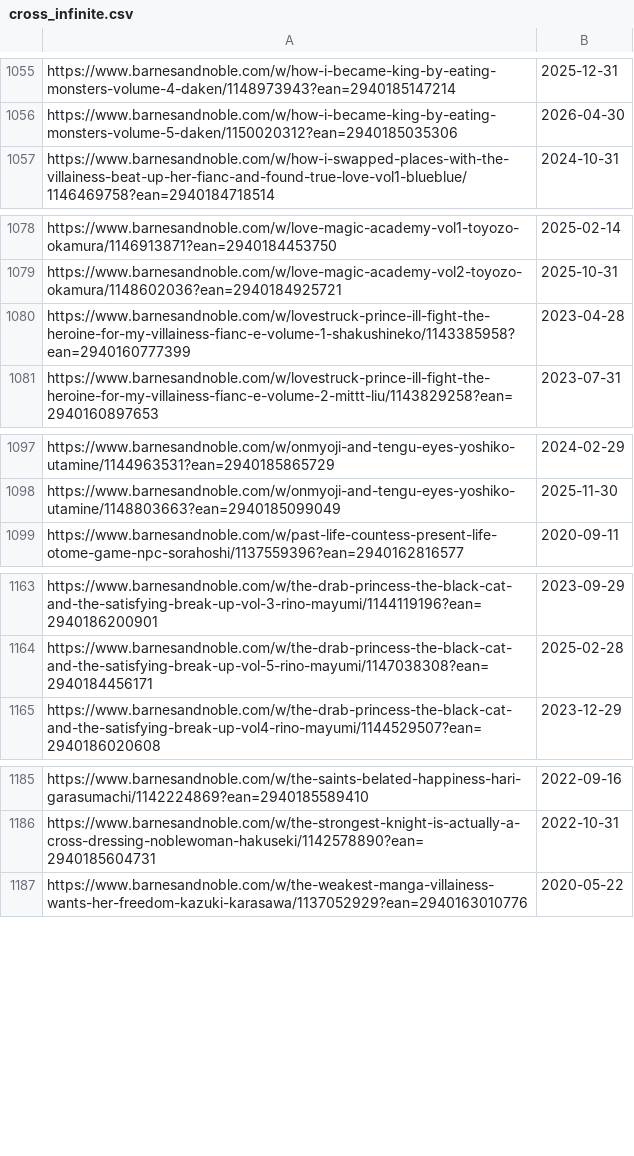
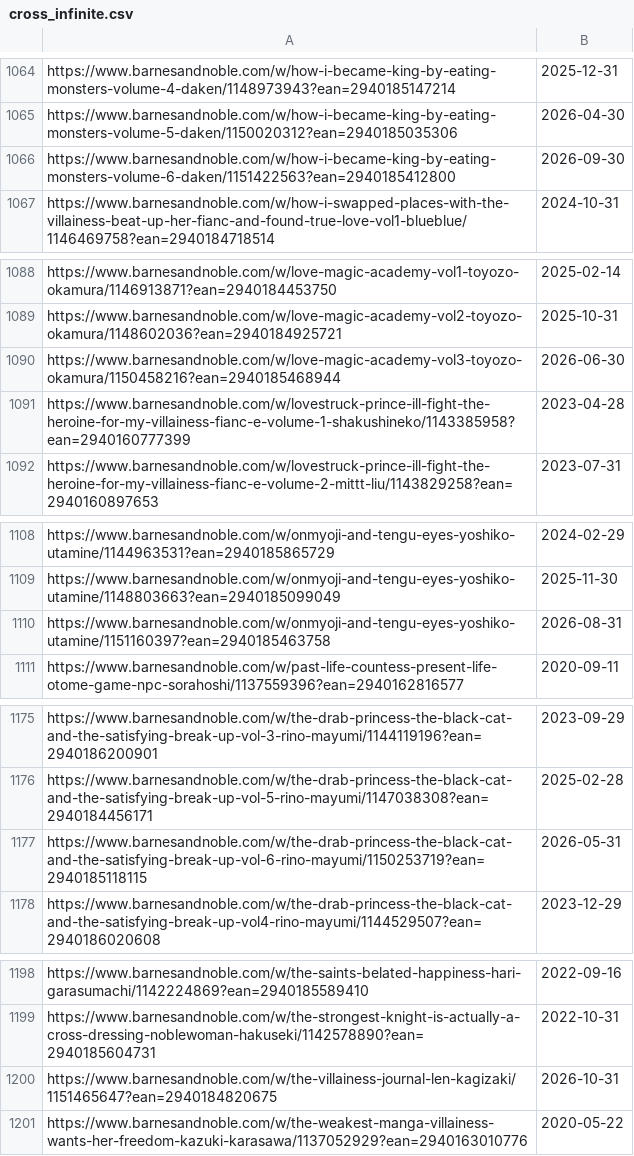
Before and after one commit to LNRelease/lnrelease.github.io, a CSV file: cross_infinite.csv, drawn as a sheet; only a part is shown, gaps mark what is left out; the diff covers the shown part only.

```diff
--- a/cross_infinite.csv
+++ b/cross_infinite.csv
@@ -1056,2 +1065,3 @@ https://www.barnesandnoble.com/w/how-i-became-king-by-eating-monsters-volume-4-d
 https://www.barnesandnoble.com/w/how-i-became-king-by-eating-monsters-volume-5-daken/1150020312?ean=2940185035306,2026-04-30
+https://www.barnesandnoble.com/w/how-i-became-king-by-eating-monsters-volume-6-daken/1151422563?ean=2940185412800,2026-09-30
 https://www.barnesandnoble.com/w/how-i-swapped-places-with-the-villainess-beat-up-her-fianc-and-found-true-love-vol1-blueblue/1146469758?ean=2940184718514,2024-10-31
@@ -1079,2 +1089,3 @@ https://www.barnesandnoble.com/w/love-magic-academy-vol1-toyozo-okamura/11469138
 https://www.barnesandnoble.com/w/love-magic-academy-vol2-toyozo-okamura/1148602036?ean=2940184925721,2025-10-31
+https://www.barnesandnoble.com/w/love-magic-academy-vol3-toyozo-okamura/1150458216?ean=2940185468944,2026-06-30
 https://www.barnesandnoble.com/w/lovestruck-prince-ill-fight-the-heroine-for-my-villainess-fianc-e-volume-1-shakushineko/1143385958?ean=2940160777399,2023-04-28
@@ -1098,2 +1109,3 @@ https://www.barnesandnoble.com/w/onmyoji-and-tengu-eyes-yoshiko-utamine/11449635
 https://www.barnesandnoble.com/w/onmyoji-and-tengu-eyes-yoshiko-utamine/1148803663?ean=2940185099049,2025-11-30
+https://www.barnesandnoble.com/w/onmyoji-and-tengu-eyes-yoshiko-utamine/1151160397?ean=2940185463758,2026-08-31
 https://www.barnesandnoble.com/w/past-life-countess-present-life-otome-game-npc-sorahoshi/1137559396?ean=2940162816577,2020-09-11
@@ -1164,2 +1176,3 @@ https://www.barnesandnoble.com/w/the-drab-princess-the-black-cat-and-the-satisfy
 https://www.barnesandnoble.com/w/the-drab-princess-the-black-cat-and-the-satisfying-break-up-vol-5-rino-mayumi/1147038308?ean=2940184456171,2025-02-28
+https://www.barnesandnoble.com/w/the-drab-princess-the-black-cat-and-the-satisfying-break-up-vol-6-rino-mayumi/1150253719?ean=2940185118115,2026-05-31
 https://www.barnesandnoble.com/w/the-drab-princess-the-black-cat-and-the-satisfying-break-up-vol4-rino-mayumi/1144529507?ean=2940186020608,2023-12-29
@@ -1186,2 +1199,3 @@ https://www.barnesandnoble.com/w/the-saints-belated-happiness-hari-garasumachi/1
 https://www.barnesandnoble.com/w/the-strongest-knight-is-actually-a-cross-dressing-noblewoman-hakuseki/1142578890?ean=2940185604731,2022-10-31
+https://www.barnesandnoble.com/w/the-villainess-journal-len-kagizaki/1151465647?ean=2940184820675,2026-10-31
 https://www.barnesandnoble.com/w/the-weakest-manga-villainess-wants-her-freedom-kazuki-karasawa/1137052929?ean=2940163010776,2020-05-22
```
Also changed, not shown: 10 added rows elsewhere in this file, one_peace.csv, 4 other files.
